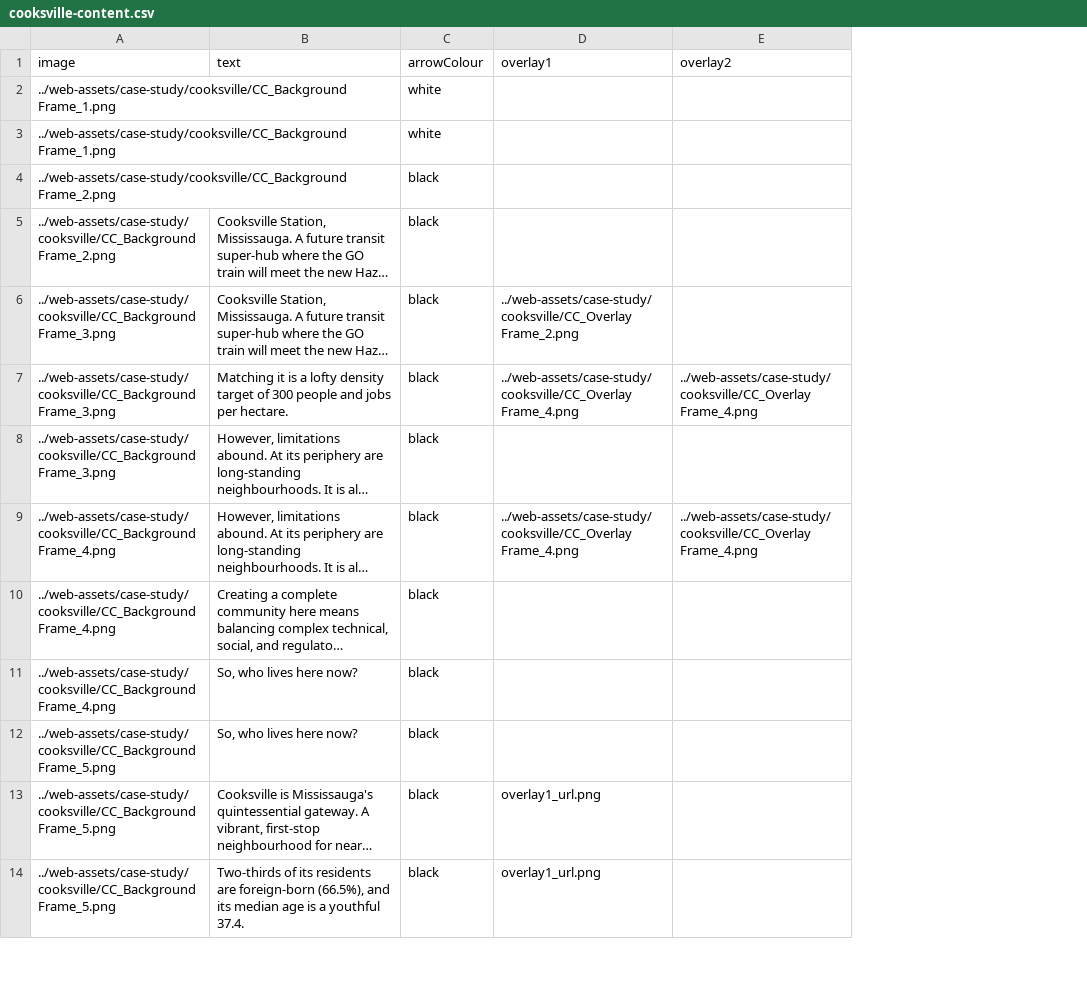
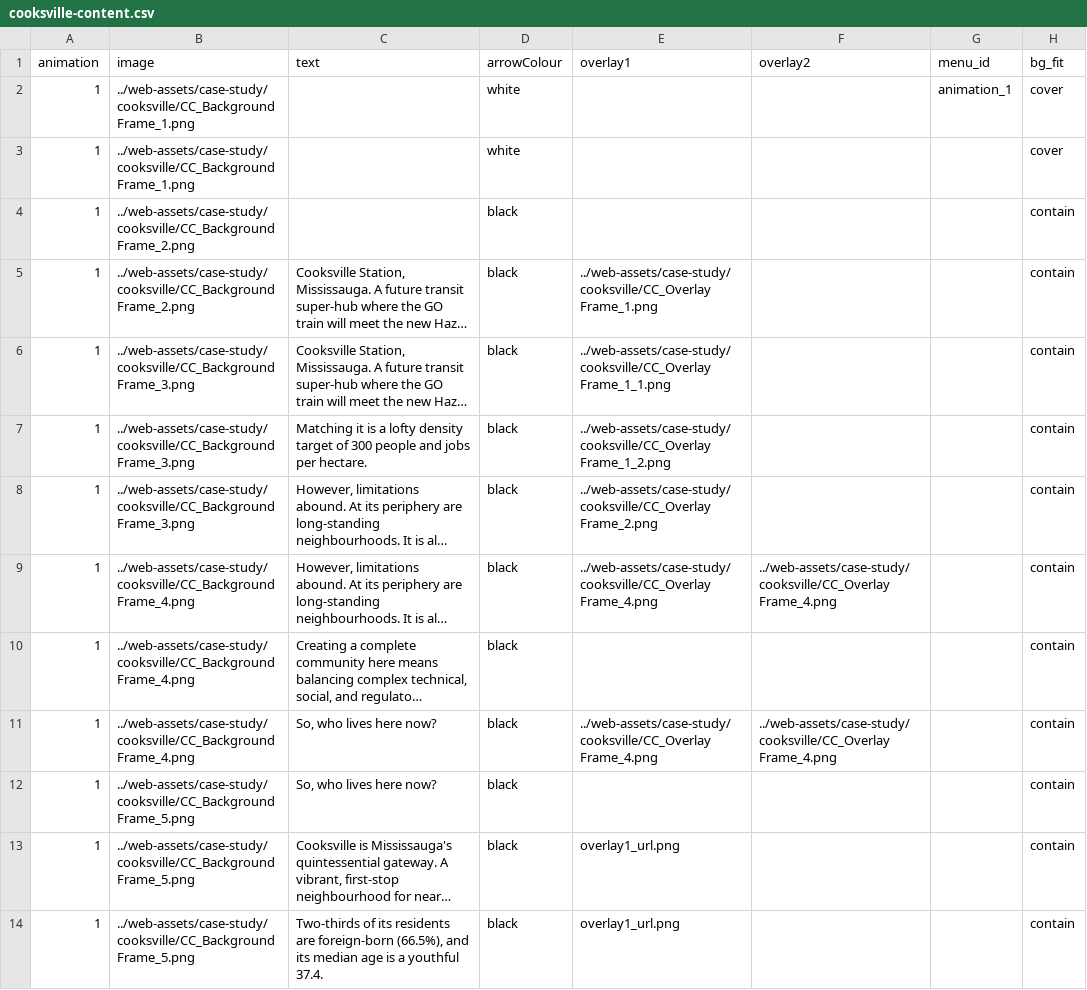
Before and after one commit to schoolofcities/tod-on-main, a CSV file: static/web-assets/case-study/cooksville/cooksville-content.csv, drawn as a sheet; only a part is shown; long unchanged cells end in …; addresses are those after the commit; the diff names each change by its address in the sheet, - before the commit and + after, or states it on an @@ line.

Commit message:
update hamburger menu, fix loading

```diff
--- a/static/web-assets/case-study/cooksville/cooksville-content.csv
+++ b/static/web-assets/case-study/cooksville/cooksville-content.csv
+column A (animation), rows 2-14: all 1
+column G (menu_id), row 2: animation_1
+column H (bg_fit), rows 2-14: cover | cover | contain | contain | contain | contain | contain | contain | contain | contain | contain | contain | contain
-E5 (overlay1): (empty)
+E5 (overlay1): ../web-assets/case-study/cooksville/CC_Overlay Frame_1.png
-E6 (overlay1): ../web-assets/case-study/cooksville/CC_Overlay Frame_2.png
+E6 (overlay1): ../web-assets/case-study/cooksville/CC_Overlay Frame_1_1.png
-E7 (overlay1): ../web-assets/case-study/cooksville/CC_Overlay Frame_4.png
+E7 (overlay1): ../web-assets/case-study/cooksville/CC_Overlay Frame_1_2.png
-F7 (overlay2): ../web-assets/case-study/cooksville/CC_Overlay Frame_4.png
+F7 (overlay2): (empty)
-E8 (overlay1): (empty)
+E8 (overlay1): ../web-assets/case-study/cooksville/CC_Overlay Frame_2.png
-E11 (overlay1): (empty)
+E11 (overlay1): ../web-assets/case-study/cooksville/CC_Overlay Frame_4.png
-F11 (overlay2): (empty)
+F11 (overlay2): ../web-assets/case-study/cooksville/CC_Overlay Frame_4.png
```
Also changed, not shown: 20 other files.
